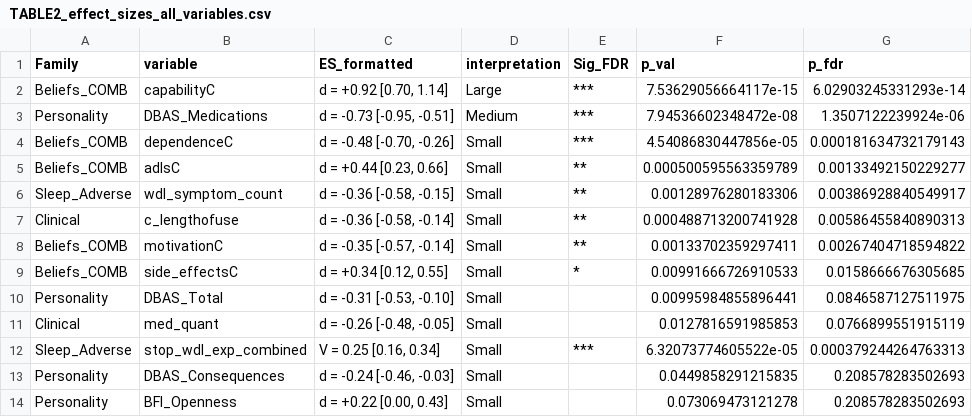
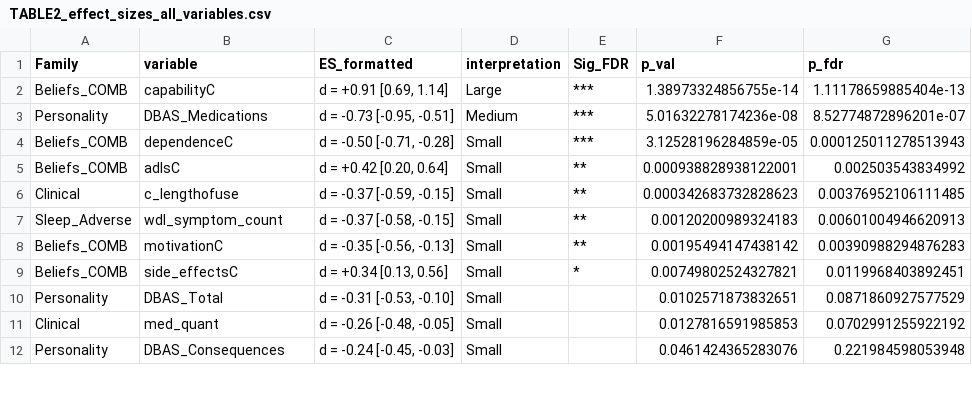
Before and after one commit to POCouture64/FINAL, a CSV file: TABLE2_effect_sizes_all_variables.csv, drawn as a sheet; only a part is shown; the diff covers the shown part only.

```diff
--- a/TABLE2_effect_sizes_all_variables.csv
+++ b/TABLE2_effect_sizes_all_variables.csv
@@ -1,14 +1,12 @@
 "Family","variable","ES_formatted","interpretation","Sig_FDR","p_val","p_fdr"
-"Beliefs_COMB","capabilityC","d = +0.92 [0.70, 1.14]","Large","***",7.53629056664117e-15,6.02903245331293e-14
-"Personality","DBAS_Medications","d = -0.73 [-0.95, -0.51]","Medium","***",7.94536602348472e-08,1.3507122239924e-06
-"Beliefs_COMB","dependenceC","d = -0.48 [-0.70, -0.26]","Small","***",4.54086830447856e-05,0.000181634732179143
-"Beliefs_COMB","adlsC","d = +0.44 [0.23, 0.66]","Small","**",0.000500595563359789,0.00133492150229277
-"Sleep_Adverse","wdl_symptom_count","d = -0.36 [-0.58, -0.15]","Small","**",0.00128976280183306,0.00386928840549917
-"Clinical","c_lengthofuse","d = -0.36 [-0.58, -0.14]","Small","**",0.000488713200741928,0.00586455840890313
-"Beliefs_COMB","motivationC","d = -0.35 [-0.57, -0.14]","Small","**",0.00133702359297411,0.00267404718594822
-"Beliefs_COMB","side_effectsC","d = +0.34 [0.12, 0.55]","Small","*",0.00991666726910533,0.0158666676305685
-"Personality","DBAS_Total","d = -0.31 [-0.53, -0.10]","Small","",0.00995984855896441,0.0846587127511975
-"Clinical","med_quant","d = -0.26 [-0.48, -0.05]","Small","",0.0127816591985853,0.0766899551915119
-"Sleep_Adverse","stop_wdl_exp_combined","V = 0.25 [0.16, 0.34]","Small","***",6.32073774605522e-05,0.000379244264763313
-"Personality","DBAS_Consequences","d = -0.24 [-0.46, -0.03]","Small","",0.0449858291215835,0.208578283502693
-"Personality","BFI_Openness","d = +0.22 [0.00, 0.43]","Small","",0.073069473121278,0.208578283502693
+"Beliefs_COMB","capabilityC","d = +0.91 [0.69, 1.14]","Large","***",1.38973324856755e-14,1.11178659885404e-13
+"Personality","DBAS_Medications","d = -0.73 [-0.95, -0.51]","Medium","***",5.01632278174236e-08,8.52774872896201e-07
+"Beliefs_COMB","dependenceC","d = -0.50 [-0.71, -0.28]","Small","***",3.12528196284859e-05,0.000125011278513943
+"Beliefs_COMB","adlsC","d = +0.42 [0.20, 0.64]","Small","**",0.000938828938122001,0.002503543834992
+"Clinical","c_lengthofuse","d = -0.37 [-0.59, -0.15]","Small","**",0.000342683732828623,0.00376952106111485
+"Sleep_Adverse","wdl_symptom_count","d = -0.37 [-0.58, -0.15]","Small","**",0.00120200989324183,0.00601004946620913
+"Beliefs_COMB","motivationC","d = -0.35 [-0.56, -0.13]","Small","**",0.00195494147438142,0.00390988294876283
+"Beliefs_COMB","side_effectsC","d = +0.34 [0.13, 0.56]","Small","*",0.00749802524327821,0.0119968403892451
+"Personality","DBAS_Total","d = -0.31 [-0.53, -0.10]","Small","",0.0102571873832651,0.0871860927577529
+"Clinical","med_quant","d = -0.26 [-0.48, -0.05]","Small","",0.0127816591985853,0.0702991255922192
+"Personality","DBAS_Consequences","d = -0.24 [-0.45, -0.03]","Small","",0.0461424365283076,0.221984598053948
```
Also changed, not shown: 8 added rows, 8 removed rows and 46 edited cells elsewhere in this file, TABLE1_overall_characteristics.csv, TABLE2_publication_ready_with_FDR.csv, 34 other files.
